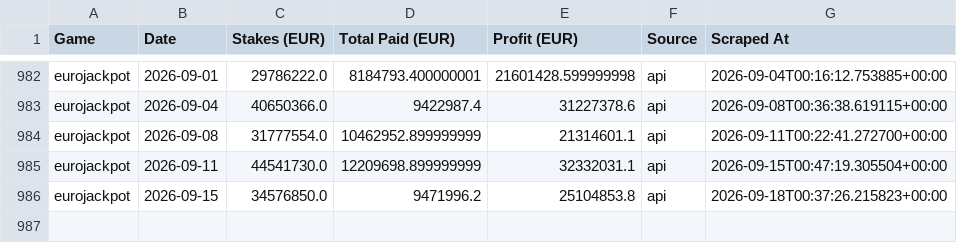
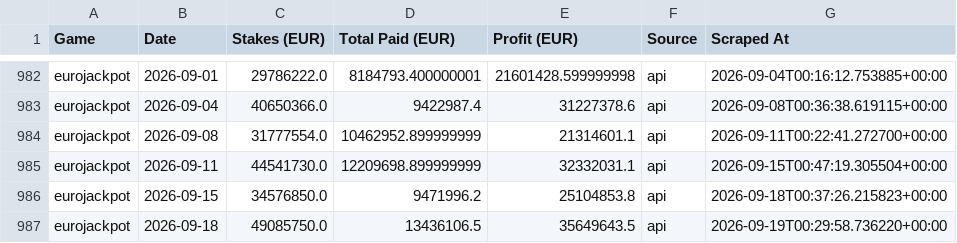
Before and after one commit to steliosevmo/Eurojackpot_Profit_Estimator, a CSV file: data/draws_export.csv, drawn as a sheet; only a part is shown, gaps mark what is left out.

```diff
--- a/data/draws_export.csv
+++ b/data/draws_export.csv
@@ -986 +986,2 @@ eurojackpot,2026-09-11,44541730.0,12209698.899999999,32332031.1,api,2026-09-15T0
 eurojackpot,2026-09-15,34576850.0,9471996.2,25104853.8,api,2026-09-18T00:37:26.215823+00:00
+eurojackpot,2026-09-18,49085750.0,13436106.5,35649643.5,api,2026-09-19T00:29:58.736220+00:00
```
Also changed, not shown: 1 other file.
